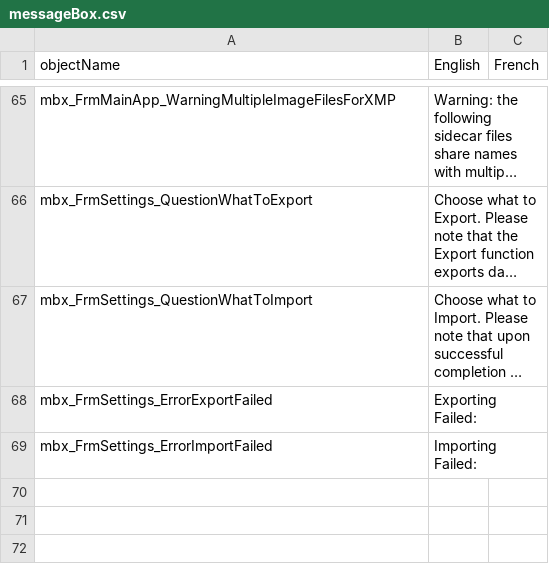
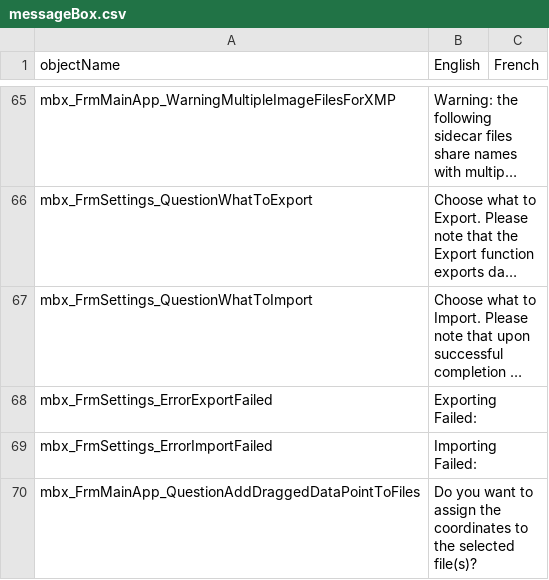
Before and after one commit to nemethviktor/GeoTagNinja, a CSV file: Resources/Languages/messageBox.csv, drawn as a sheet; only a part is shown, gaps mark what is left out; long unchanged cells end in …; the diff names each change by its address in the sheet, - before the commit and + after, or states it on an @@ line.

```diff
--- a/Resources/Languages/messageBox.csv
+++ b/Resources/Languages/messageBox.csv
+row 70: mbx_FrmMainApp_QuestionAddDraggedDataPointToFiles | Do you want to assign the coordinates to the selected file(s)?
```
Also changed, not shown: 4 other files.
